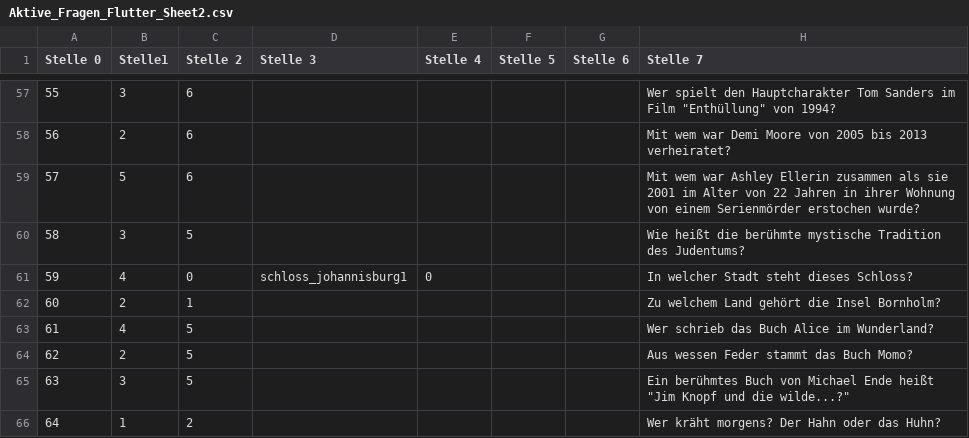
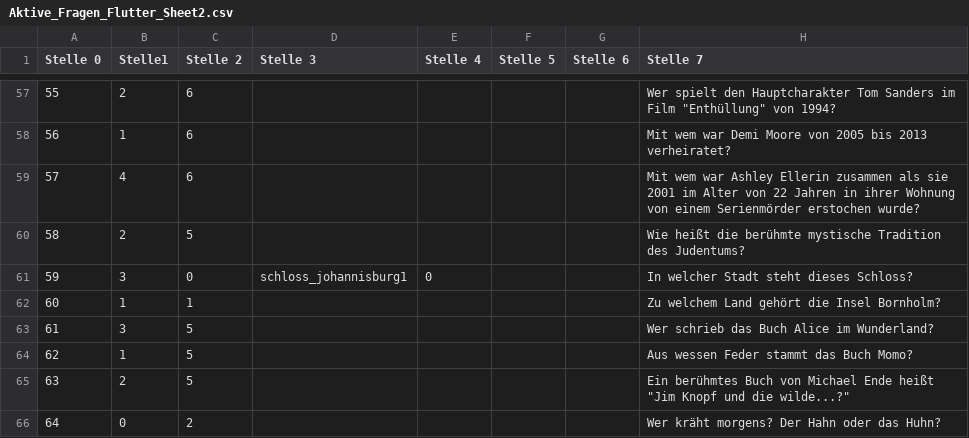
Before and after one commit to bariskoe/nebilimapp, a CSV file: assets/Aktive_Fragen_Flutter_Sheet2.csv, drawn as a sheet; only a part is shown, gaps mark what is left out; the diff covers the shown part only; the diff names each change by its address in the sheet, - before the commit and + after, or states it on an @@ line.

```diff
--- a/assets/Aktive_Fragen_Flutter_Sheet2.csv
+++ b/assets/Aktive_Fragen_Flutter_Sheet2.csv
-B57 (Stelle1): 3
+B57 (Stelle1): 2
-B58 (Stelle1): 2
+B58 (Stelle1): 1
-B59 (Stelle1): 5
+B59 (Stelle1): 4
-B60 (Stelle1): 3
+B60 (Stelle1): 2
-B61 (Stelle1): 4
+B61 (Stelle1): 3
-B62 (Stelle1): 2
+B62 (Stelle1): 1
-B63 (Stelle1): 4
+B63 (Stelle1): 3
-B64 (Stelle1): 2
+B64 (Stelle1): 1
-B65 (Stelle1): 3
+B65 (Stelle1): 2
-B66 (Stelle1): 1
+B66 (Stelle1): 0
```
Also changed, not shown: 1 added row and 66 edited cells elsewhere in this file, 16 other files.
